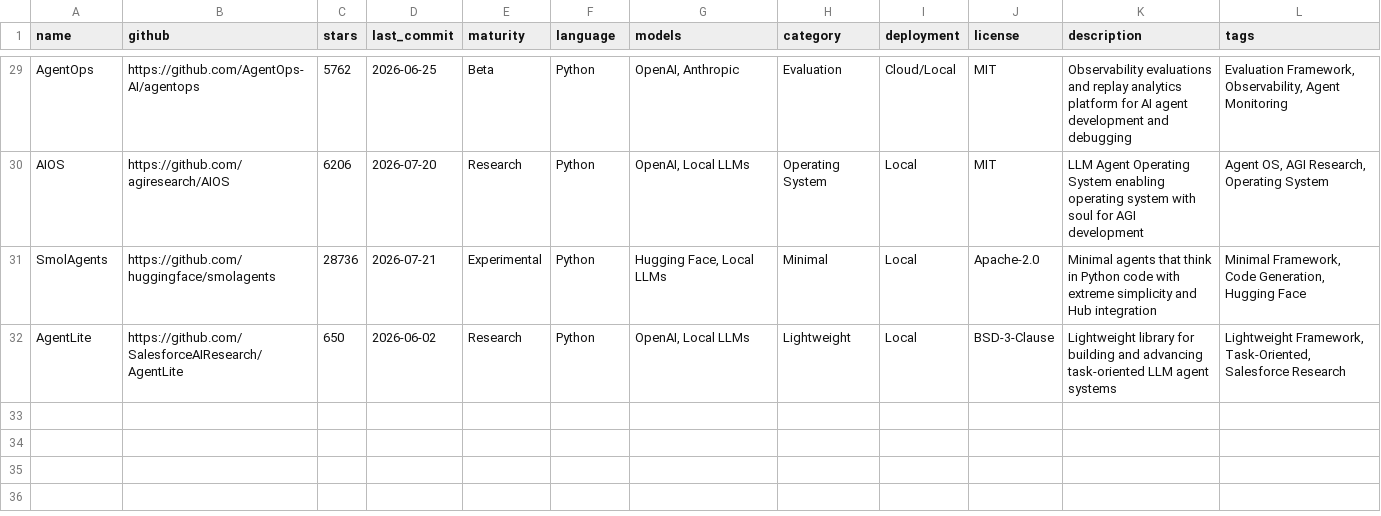
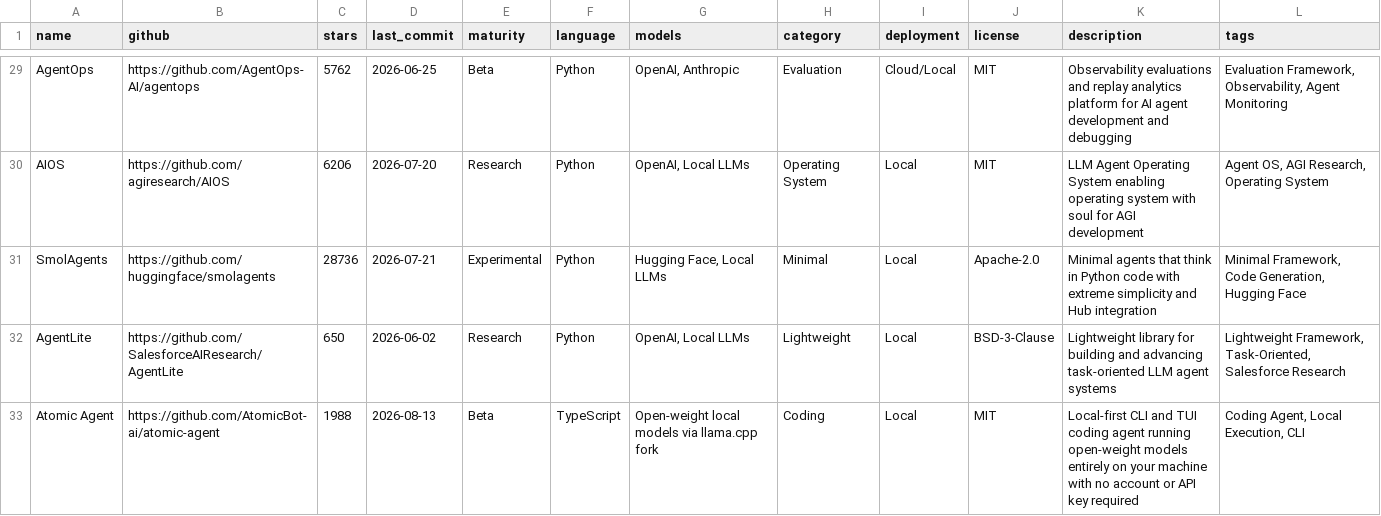
Before and after one commit to buntys2010/awesome-ai-agents, a CSV file: data/frameworks.csv, drawn as a sheet; only a part is shown, gaps mark what is left out; the diff names each change by its address in the sheet, - before the commit and + after, or states it on an @@ line.

Commit message:
Add Atomic Agent to CLI & Terminal and Coding sections

```diff
--- a/data/frameworks.csv
+++ b/data/frameworks.csv
+row 33: Atomic Agent | https://github.com/AtomicBot-ai/atomic-agent | 1988 | 2026-08-13 | Beta | TypeScript | Open-weight local models via llama.cpp fork | Coding | Local | MIT | Local-first CLI and TUI coding agent running open-weight models entirely on your machine with no account or API key required | Coding Agent, Local Execution, CLI
```
Also changed, not shown: 2 other files.
